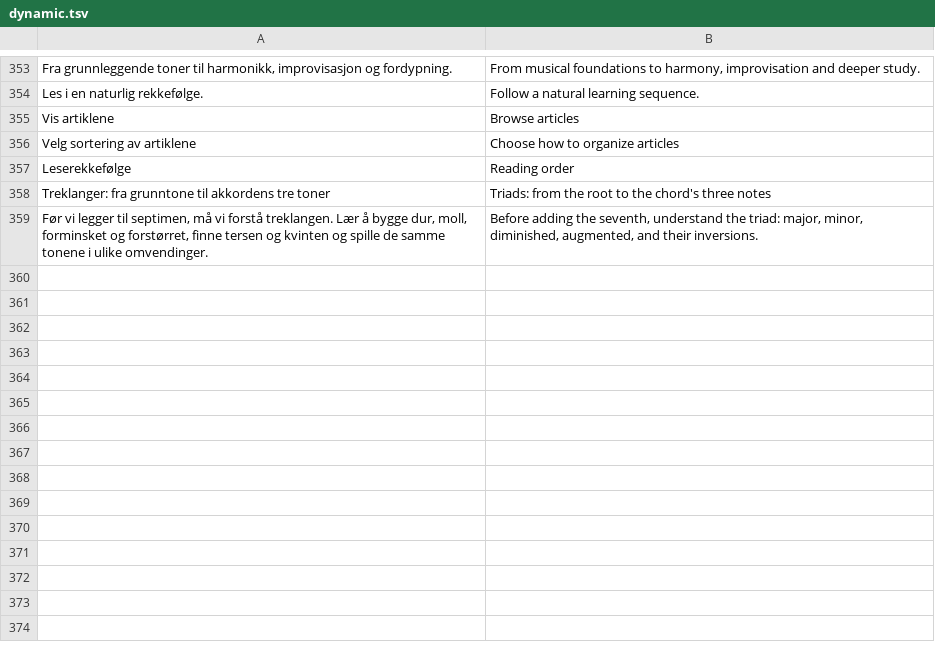
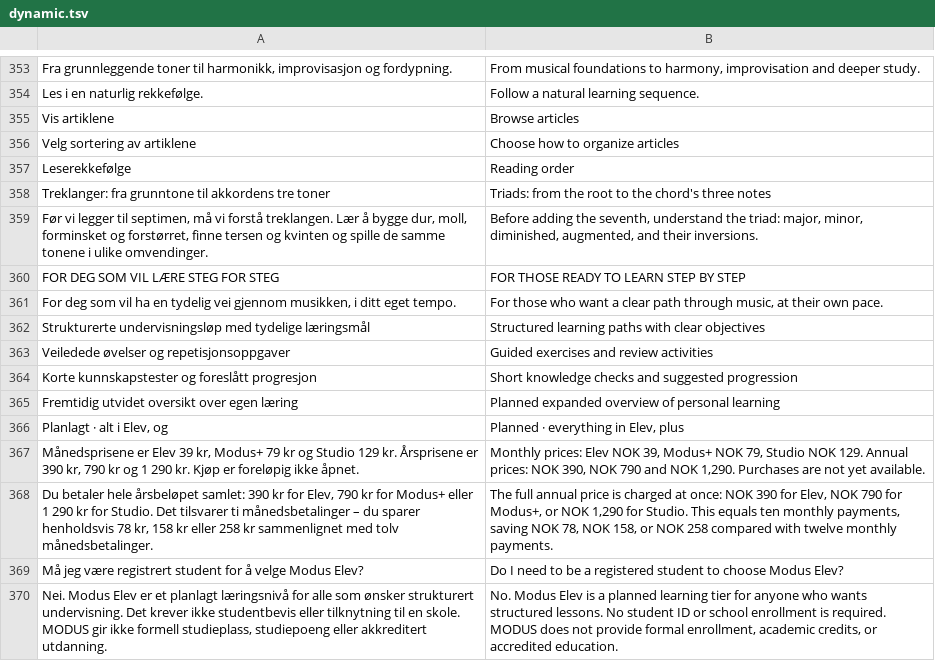
Before and after one commit to raaensimen-rgb/modus, a TSV file: content/i18n/dynamic.tsv, drawn as a sheet; only a part is shown, gaps mark what is left out.

Commit message:
Translate MODUS Elev pricing, learning benefits, and FAQ for English visitors

```diff
--- a/content/i18n/dynamic.tsv
+++ b/content/i18n/dynamic.tsv
@@ -359 +359,12 @@ Treklanger: fra grunntone til akkordens tre toner	Triads: from the root to the c
 Før vi legger til septimen, må vi forstå treklangen. Lær å bygge dur, moll, forminsket og forstørret, finne tersen og kvinten og spille de samme tonene i ulike omvendinger.	Before adding the seventh, understand the triad: major, minor, diminished, augmented, and their inversions.
+FOR DEG SOM VIL LÆRE STEG FOR STEG	FOR THOSE READY TO LEARN STEP BY STEP
+For deg som vil ha en tydelig vei gjennom musikken, i ditt eget tempo.	For those who want a clear path through music, at their own pace.
+Strukturerte undervisningsløp med tydelige læringsmål	Structured learning paths with clear objectives
+Veiledede øvelser og repetisjonsoppgaver	Guided exercises and review activities
+Korte kunnskapstester og foreslått progresjon	Short knowledge checks and suggested progression
+Fremtidig utvidet oversikt over egen læring	Planned expanded overview of personal learning
+Planlagt · alt i Elev, og	Planned · everything in Elev, plus
+Månedsprisene er Elev 39 kr, Modus+ 79 kr og Studio 129 kr. Årsprisene er 390 kr, 790 kr og 1 290 kr. Kjøp er foreløpig ikke åpnet.	Monthly prices: Elev NOK 39, Modus+ NOK 79, Studio NOK 129. Annual prices: NOK 390, NOK 790 and NOK 1,290. Purchases are not yet available.
+Du betaler hele årsbeløpet samlet: 390 kr for Elev, 790 kr for Modus+ eller 1 290 kr for Studio. Det tilsvarer ti månedsbetalinger – du sparer henholdsvis 78 kr, 158 kr eller 258 kr sammenlignet med tolv månedsbetalinger.	The full annual price is charged at once: NOK 390 for Elev, NOK 790 for Modus+, or NOK 1,290 for Studio. This equals ten monthly payments, saving NOK 78, NOK 158, or NOK 258 compared with twelve monthly payments.
+Må jeg være registrert student for å velge Modus Elev?	Do I need to be a registered student to choose Modus Elev?
+Nei. Modus Elev er et planlagt læringsnivå for alle som ønsker strukturert undervisning. Det krever ikke studentbevis eller tilknytning til en skole. MODUS gir ikke formell studieplass, studiepoeng eller akkreditert utdanning.	No. Modus Elev is a planned learning tier for anyone who wants structured lessons. No student ID or school enrollment is required. MODUS does not provide formal enrollment, academic credits, or accredited education.
```
